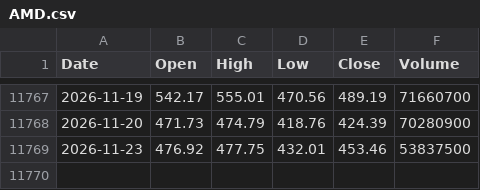
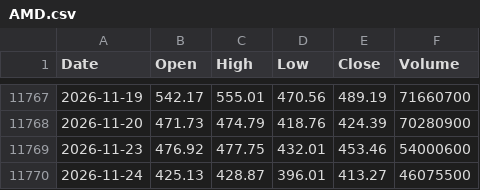
Before and after one commit to herandy/market-data, a CSV file: data/AMD.csv, drawn as a sheet; only a part is shown, gaps mark what is left out.

```diff
--- a/data/AMD.csv
+++ b/data/AMD.csv
@@ -11768,2 +11768,3 @@ Date,Open,High,Low,Close,Volume
 2026-11-20,471.73,474.79,418.76,424.39,70280900
-2026-11-23,476.92,477.75,432.01,453.46,53837500
+2026-11-23,476.92,477.75,432.01,453.46,54000600
+2026-11-24,425.13,428.87,396.01,413.27,46075500
```
Also changed, not shown: data/AAPL.csv, data/AMZN.csv, 8 other files.
